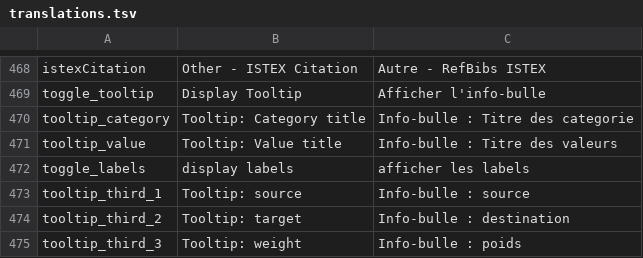
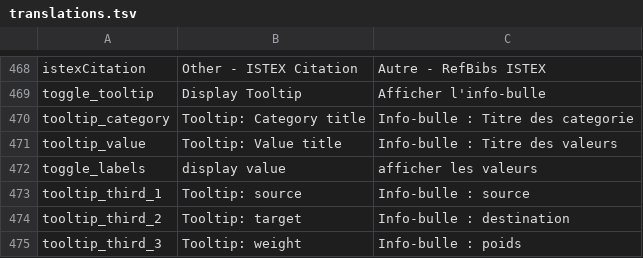
Before and after one commit to Inist-CNRS/lodex, a TSV file: src/app/custom/translations.tsv, drawn as a sheet; only a part is shown, gaps mark what is left out.

```diff
--- a/src/app/custom/translations.tsv
+++ b/src/app/custom/translations.tsv
@@ -471,3 +471,3 @@
 "tooltip_value"	"Tooltip: Value title"	"Info-bulle : Titre des valeurs"
-"toggle_labels"	"display labels"	"afficher les labels"
+"toggle_labels"	"display value"	"afficher les valeurs"
 "tooltip_third_1"	"Tooltip: source"	"Info-bulle : source"
```
Also changed, not shown: 2 other files.
